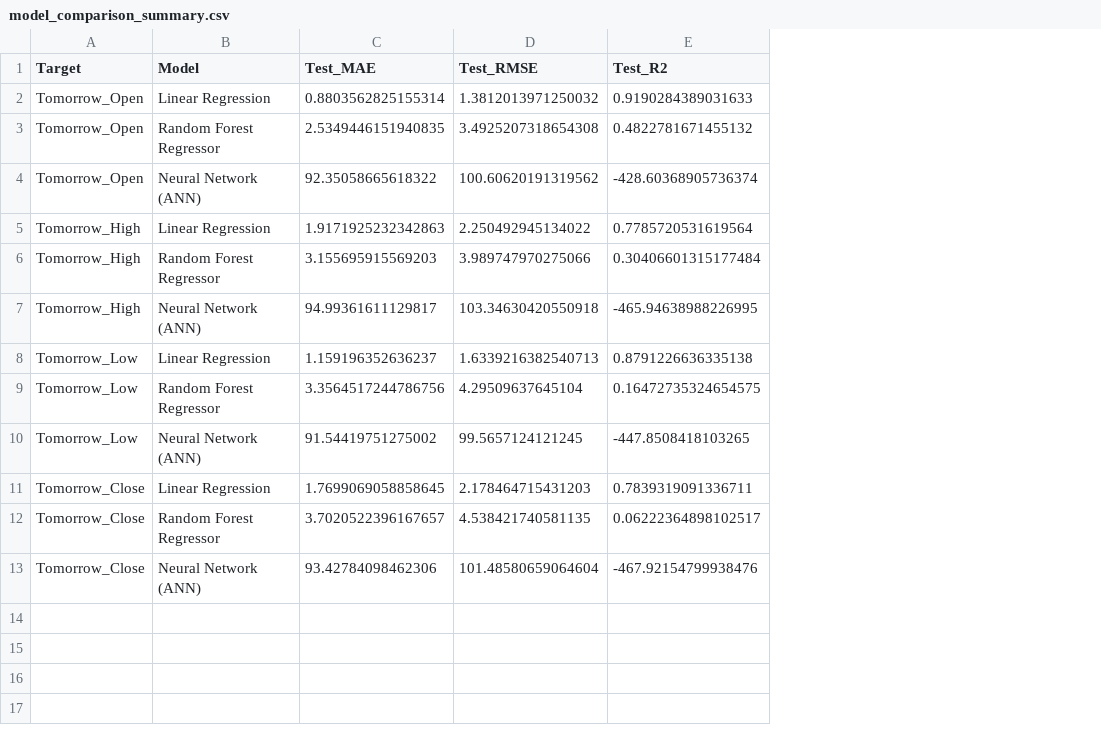
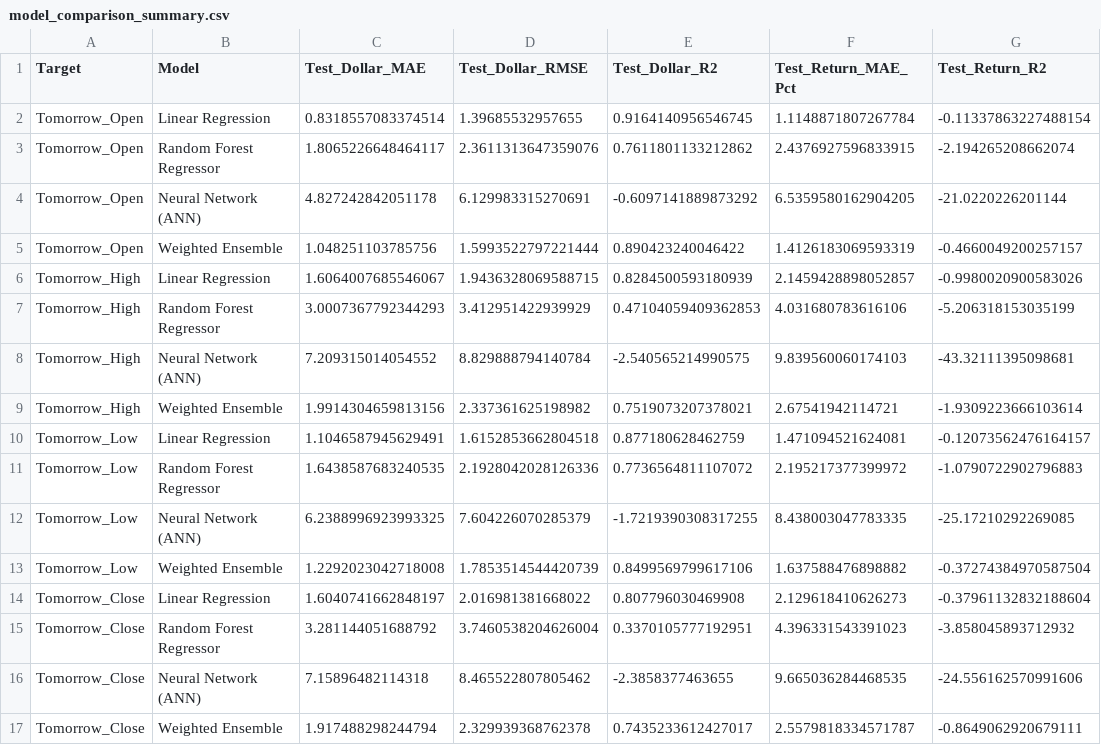
Before and after one commit to vasanthakumarBanu/StockMarketAI, a CSV file: models_regression/model_comparison_summary.csv, drawn as a sheet; removed rows and columns are numbered as before the commit, all else as after; the diff names each change by its address in the sheet, - before the commit and + after, or states it on an @@ line.

Commit message:
feat: Implement stationary percentage return targets and weighted multi-model ensemble for high-precision price prediction

```diff
--- a/models_regression/model_comparison_summary.csv
+++ b/models_regression/model_comparison_summary.csv
-column C (Test_MAE), rows 2-13: 0.8803562825155314 | 2.5349446151940835 | 92.35058665618322 | 1.9171925232342863 | 3.155695915569203 | 94.99361611129817 | 1.159196352636237 | 3.3564517244786756 | 91.54419751275002 | 1.7699069058858645 | 3.7020522396167657 | 93.42784098462306
-column D (Test_RMSE), rows 2-13: 1.3812013971250032 | 3.4925207318654308 | 100.60620191319562 | 2.250492945134022 | 3.989747970275066 | 103.34630420550918 | 1.6339216382540713 | 4.29509637645104 | 99.5657124121245 | 2.178464715431203 | 4.538421740581135 | 101.48580659064604
-column E (Test_R2), rows 2-13: 0.9190284389031633 | 0.4822781671455132 | -428.60368905736374 | 0.7785720531619564 | 0.30406601315177484 | -465.94638988226995 | 0.8791226636335138 | 0.16472735324654575 | -447.8508418103265 | 0.7839319091336711 | 0.06222364898102517 | -467.92154799938476
+column C (Test_Dollar_MAE), rows 2-4: 0.8318557083374514 | 1.8065226648464117 | 4.827242842051178; rows 6-8: 1.6064007685546067 | 3.0007367792344293 | 7.209315014054552; rows 10-12: 1.1046587945629491 | 1.6438587683240535 | 6.2388996923993325; rows 14-16: 1.6040741662848197 | 3.281144051688792 | 7.15896482114318
+column D (Test_Dollar_RMSE), rows 2-4: 1.39685532957655 | 2.3611313647359076 | 6.129983315270691; rows 6-8: 1.9436328069588715 | 3.412951422939929 | 8.829888794140784; rows 10-12: 1.6152853662804518 | 2.1928042028126336 | 7.604226070285379; rows 14-16: 2.016981381668022 | 3.7460538204626004 | 8.465522807805462
+column E (Test_Dollar_R2), rows 2-4: 0.9164140956546745 | 0.7611801133212862 | -0.6097141889873292; rows 6-8: 0.8284500593180939 | 0.47104059409362853 | -2.540565214990575; rows 10-12: 0.877180628462759 | 0.7736564811107072 | -1.7219390308317255; rows 14-16: 0.807796030469908 | 0.3370105777192951 | -2.3858377463655
+column F (Test_Return_MAE_Pct), rows 2-4: 1.1148871807267784 | 2.4376927596833915 | 6.5359580162904205; rows 6-8: 2.1459428898052857 | 4.031680783616106 | 9.839560060174103; rows 10-12: 1.471094521624081 | 2.195217377399972 | 8.438003047783335; rows 14-16: 2.129618410626273 | 4.396331543391023 | 9.665036284468535
+column G (Test_Return_R2), rows 2-4: -0.11337863227488154 | -2.194265208662074 | -21.0220226201144; rows 6-8: -0.9980020900583026 | -5.206318153035199 | -43.32111395098681; rows 10-12: -0.12073562476164157 | -1.0790722902796883 | -25.17210292269085; rows 14-16: -0.37961132832188604 | -3.858045893712932 | -24.556162570991606
+row 5: Tomorrow_Open | Weighted Ensemble | 1.048251103785756 | 1.5993522797221444 | 0.890423240046422 | 1.4126183069593319 | -0.4660049200257157
+row 9: Tomorrow_High | Weighted Ensemble | 1.9914304659813156 | 2.337361625198982 | 0.7519073207378021 | 2.67541942114721 | -1.9309223666103614
+row 13: Tomorrow_Low | Weighted Ensemble | 1.2292023042718008 | 1.7853514544420739 | 0.8499569799617106 | 1.637588476898882 | -0.37274384970587504
+row 17: Tomorrow_Close | Weighted Ensemble | 1.917488298244794 | 2.329939368762378 | 0.7435233612427017 | 2.5579818334571787 | -0.8649062920679111
```
Also changed, not shown: 24 other files.
